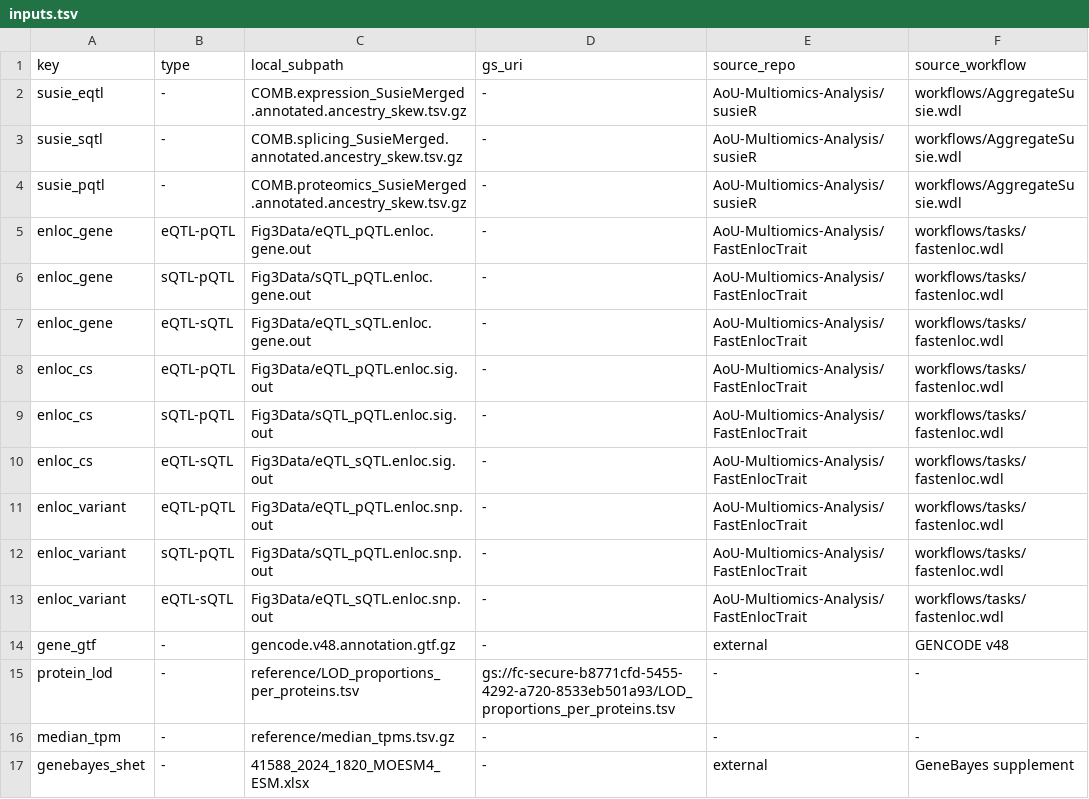
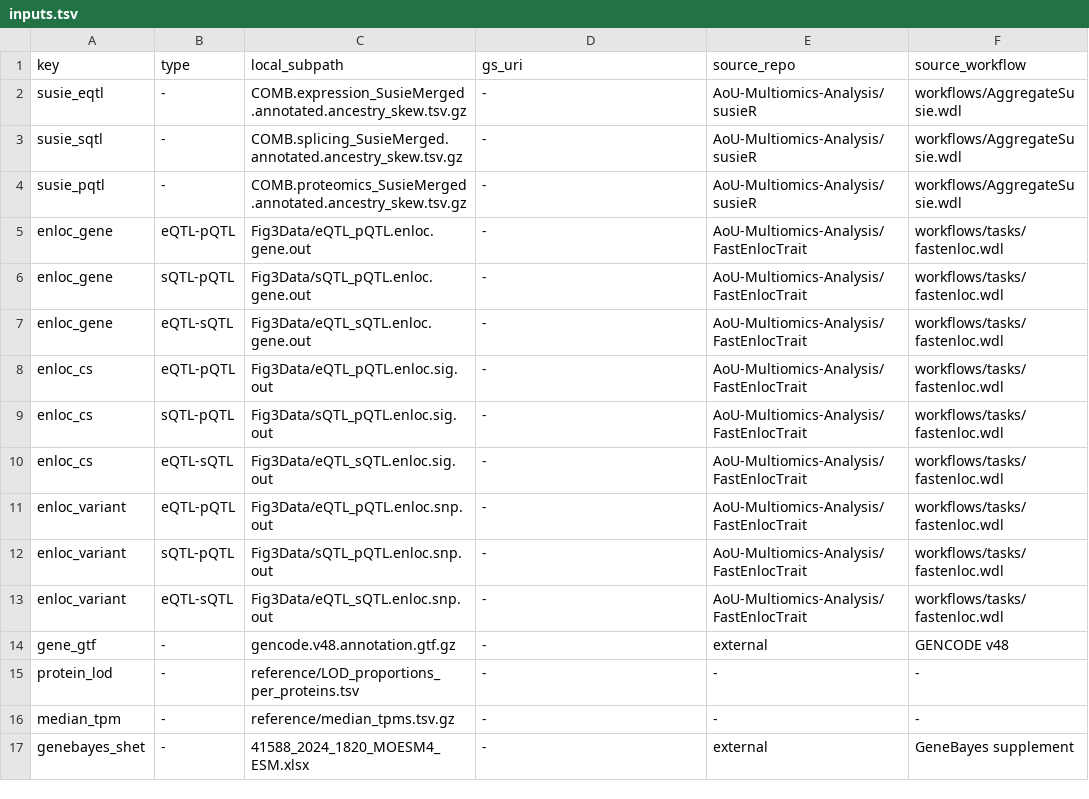
Before and after one commit to AoU-Multiomics-Analysis/QTLFigureCode, a TSV file: Fig3/inputs.tsv, drawn as a sheet.

```diff
--- a/Fig3/inputs.tsv
+++ b/Fig3/inputs.tsv
@@ -14,3 +14,3 @@ enloc_variant	eQTL-sQTL	Fig3Data/eQTL_sQTL.enloc.snp.out	-	AoU-Multiomics-Analys
 gene_gtf	-	gencode.v48.annotation.gtf.gz	-	external	GENCODE v48
-protein_lod	-	reference/LOD_proportions_per_proteins.tsv	gs://fc-secure-b8771cfd-5455-4292-a720-8533eb501a93/LOD_proportions_per_proteins.tsv	-	-
+protein_lod	-	reference/LOD_proportions_per_proteins.tsv	-	-	-
 median_tpm	-	reference/median_tpms.tsv.gz	-	-	-
```
Also changed, not shown: SuppFig1/inputs.tsv, 18 other files.
